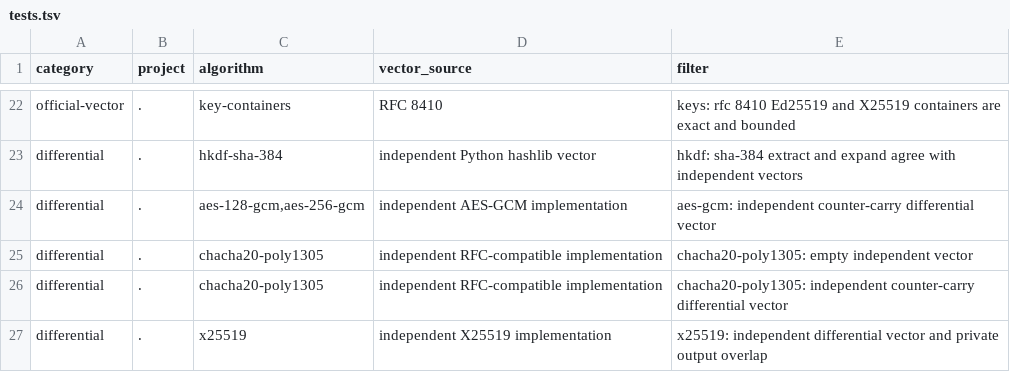
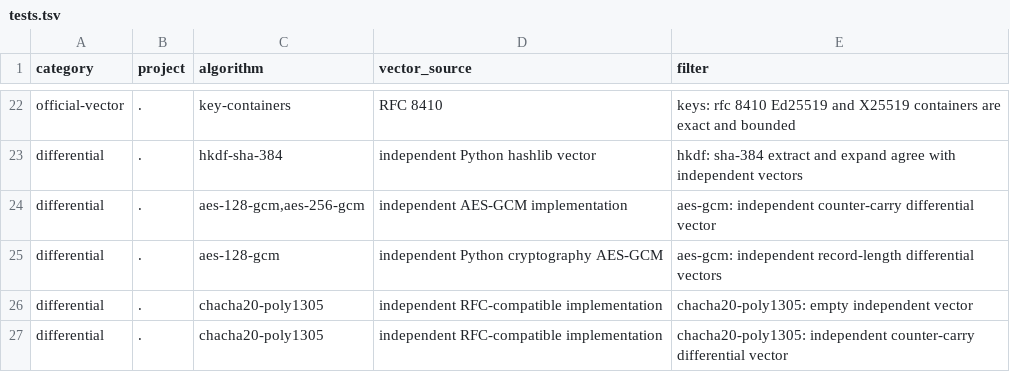
Before and after one commit to briar-systems/mach-crypto, a TSV file: assurance/tests.tsv, drawn as a sheet; only a part is shown, gaps mark what is left out; the shorter side is filled out with more unchanged rows; the diff names each change by its address in the sheet, - before the commit and + after, or states it on an @@ line.

Commit message:
test(#56): cover gcm record lengths across the parallel block boundary

```diff
--- a/assurance/tests.tsv
+++ b/assurance/tests.tsv
+row 25: differential | . | aes-128-gcm | independent Python cryptography AES-GCM | aes-gcm: independent record-length differential vectors
```
Also changed, not shown: 1 other file.
